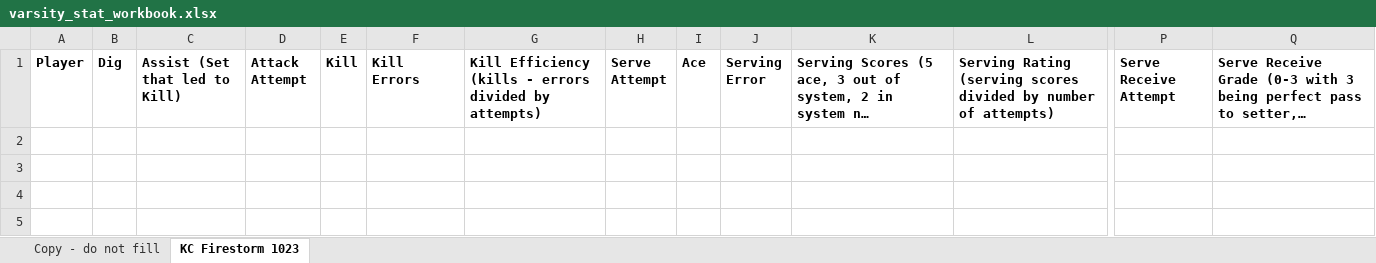
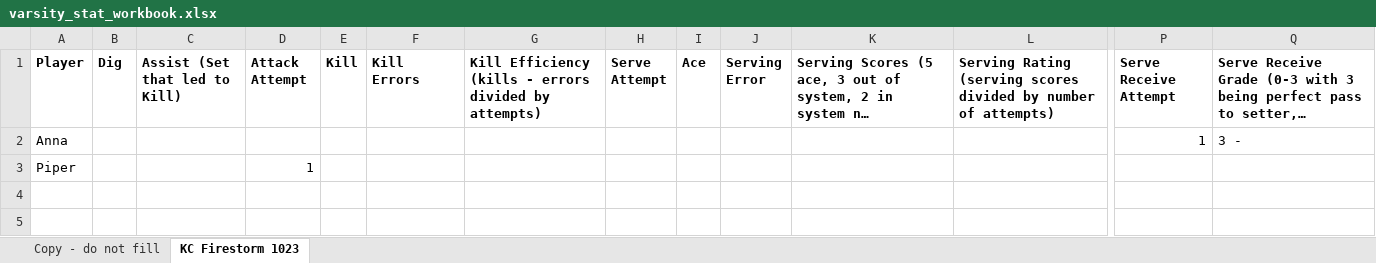
Before and after one commit to clancyred/defenders-volleyball, an Excel workbook: source/varsity_stat_workbook.xlsx, sheet KC Firestorm 1023, drawn as a sheet; only a part is shown, gaps mark what is left out; long unchanged cells end in …; values as stored, in another font and other column widths than the file's, no borders; charts and pictures not drawn; rows hold the shown columns only; the diff names each change by its address in the sheet, - before the commit and + after, or states it on an @@ line.

Commit message:
Update stat workbook from Google Sheet

```diff
--- a/source/varsity_stat_workbook.xlsx (sheet KC Firestorm 1023)
+++ b/source/varsity_stat_workbook.xlsx (sheet KC Firestorm 1023)
-row 2: (empty)
+row 2: Anna |  |  |  |  |  |  |  |  |  |  |  | 1 | 3 -
-row 3: (empty)
+row 3: Piper |  |  | 1
```
